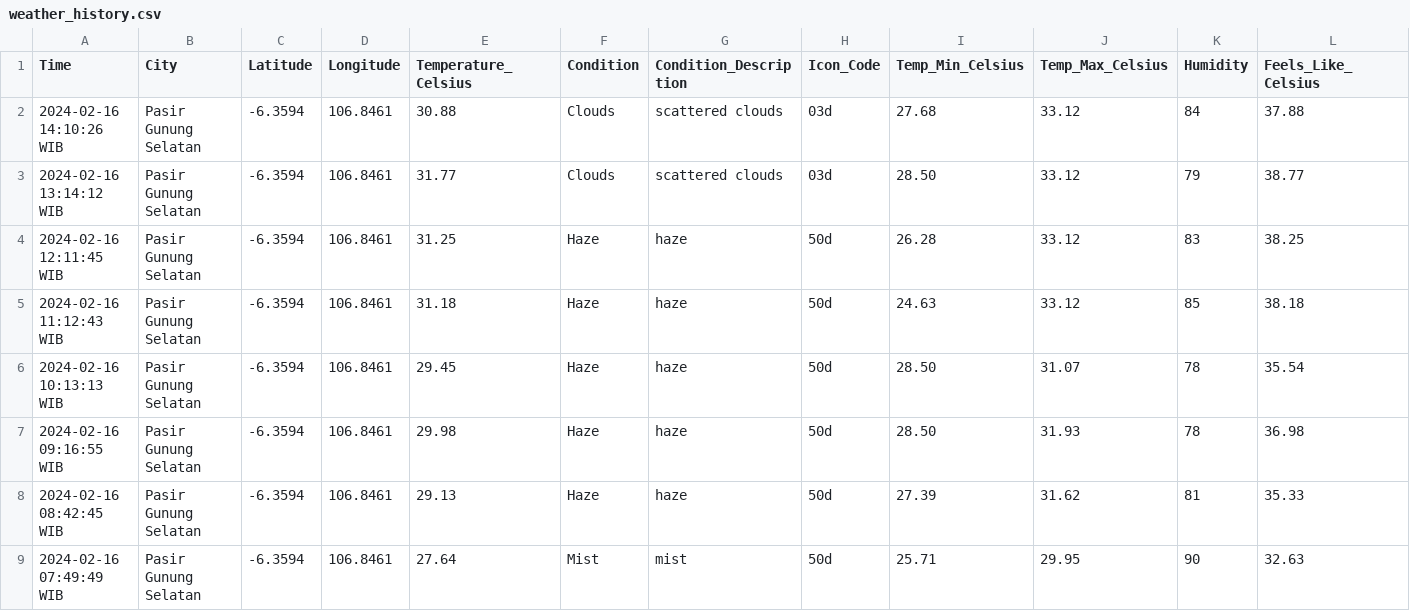
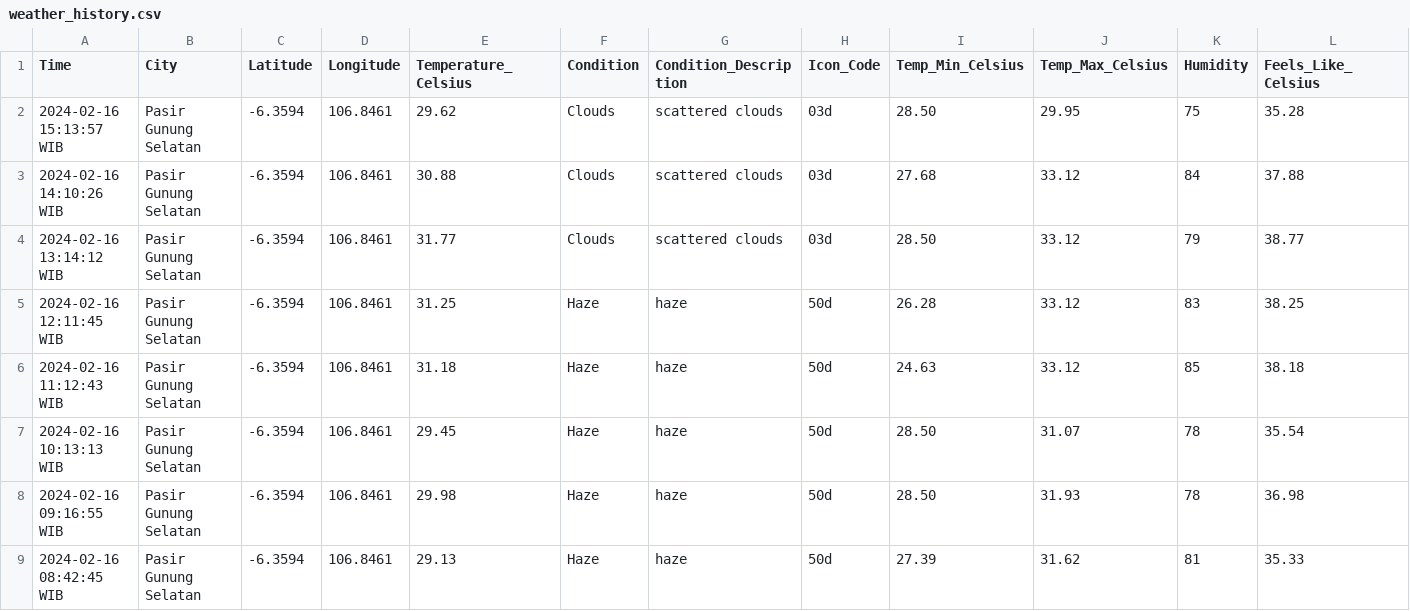
Before and after one commit to Julius-Ulee/Daily-Weather-Report, a CSV file: weather_history.csv, drawn as a sheet; only a part is shown; the shorter side is filled out with more unchanged rows; rows hold the shown columns only; the diff names each change by its address in the sheet, - before the commit and + after, or states it on an @@ line.

```diff
--- a/weather_history.csv
+++ b/weather_history.csv
+row 2: 2024-02-16 15:13:57 WIB | Pasir Gunung Selatan | -6.3594 | 106.8461 | 29.62 | Clouds | scattered clouds | 03d | 28.50 | 29.95 | 75 | 35.28
```
